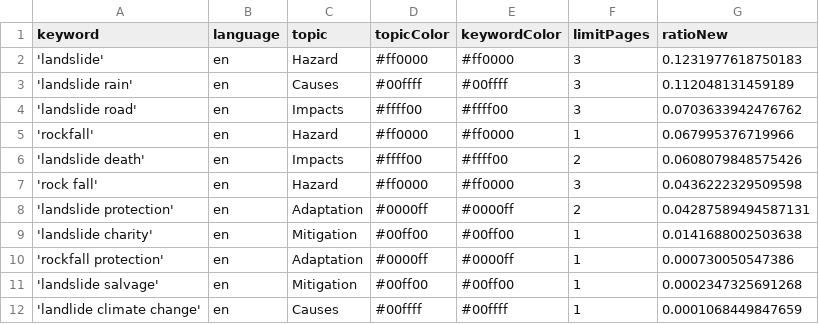
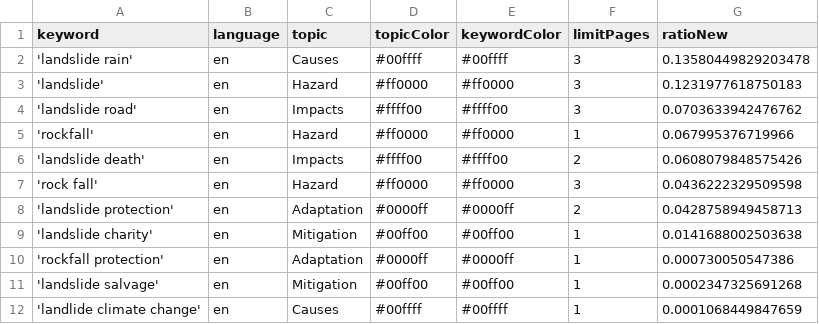
Before and after one commit to celiapi-news/landslideIsComing, a CSV file: keywords.csv, drawn as a sheet.

```diff
--- a/keywords.csv
+++ b/keywords.csv
@@ -1,4 +1,4 @@
 keyword,language,topic,topicColor,keywordColor,limitPages,ratioNew
+'landslide rain',en,Causes,#00ffff,#00ffff,3,0.13580449829203478
 'landslide',en,Hazard,#ff0000,#ff0000,3,0.1231977618750183
-'landslide rain',en,Causes,#00ffff,#00ffff,3,0.112048131459189
 'landslide road',en,Impacts,#ffff00,#ffff00,3,0.0703633942476762
@@ -7,3 +7,3 @@ keyword,language,topic,topicColor,keywordColor,limitPages,ratioNew
 'rock fall',en,Hazard,#ff0000,#ff0000,3,0.0436222329509598
-'landslide protection',en,Adaptation,#0000ff,#0000ff,2,0.04287589494587131
+'landslide protection',en,Adaptation,#0000ff,#0000ff,2,0.0428758949458713
 'landslide charity',en,Mitigation,#00ff00,#00ff00,1,0.0141688002503638
```
Also changed, not shown: 1 other file.
